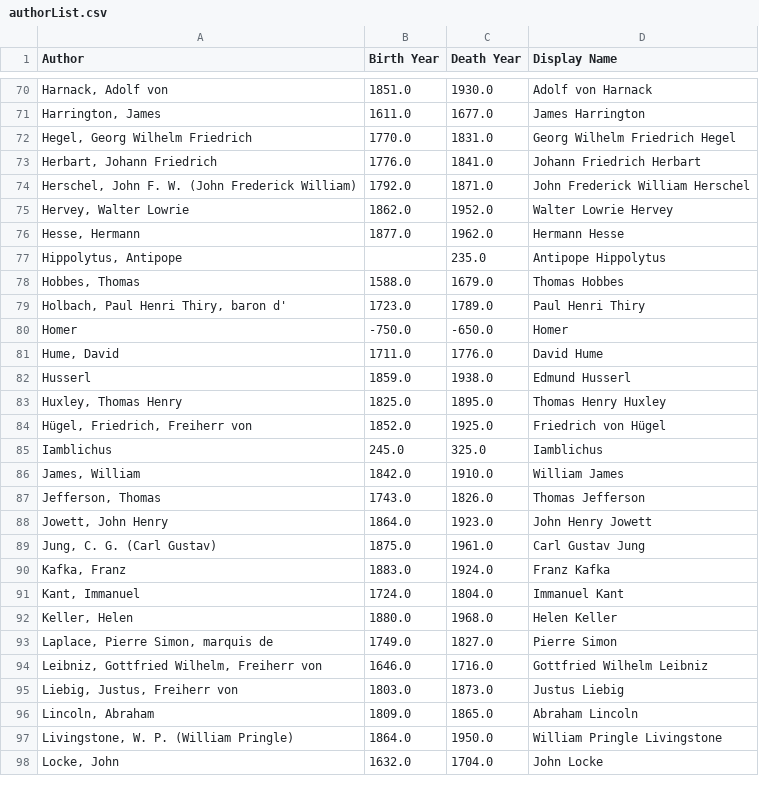
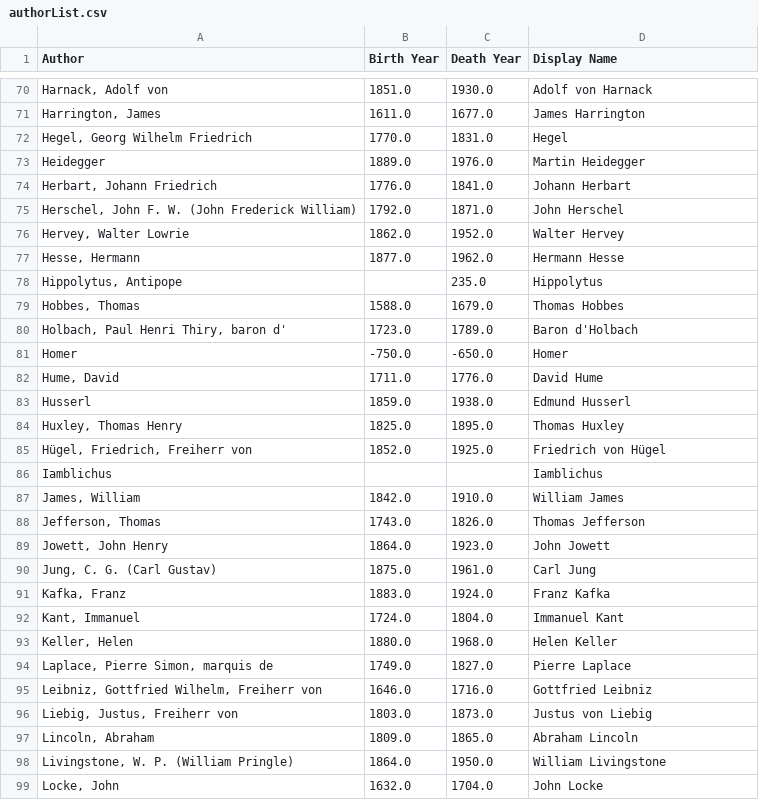
Before and after one commit to ogreowl/PhilBERT, a CSV file: authorList.csv, drawn as a sheet; only a part is shown, gaps mark what is left out; addresses are those after the commit; the diff covers the shown part only; the diff names each change by its address in the sheet, - before the commit and + after, or states it on an @@ line.

```diff
--- a/authorList.csv
+++ b/authorList.csv
-D72 (Display Name): Georg Wilhelm Friedrich Hegel
+D72 (Display Name): Hegel
+row 73: Heidegger | 1889.0 | 1976.0 | Martin Heidegger
-D74 (Display Name): Johann Friedrich Herbart
+D74 (Display Name): Johann Herbart
-D75 (Display Name): John Frederick William Herschel
+D75 (Display Name): John Herschel
-D76 (Display Name): Walter Lowrie Hervey
+D76 (Display Name): Walter Hervey
-D78 (Display Name): Antipope Hippolytus
+D78 (Display Name): Hippolytus
-D80 (Display Name): Paul Henri Thiry
+D80 (Display Name): Baron d'Holbach
-D84 (Display Name): Thomas Henry Huxley
+D84 (Display Name): Thomas Huxley
-B86 (Birth Year): 245.0
+B86 (Birth Year): (empty)
-C86 (Death Year): 325.0
+C86 (Death Year): (empty)
-D89 (Display Name): John Henry Jowett
+D89 (Display Name): John Jowett
-D90 (Display Name): Carl Gustav Jung
+D90 (Display Name): Carl Jung
-D94 (Display Name): Pierre Simon
+D94 (Display Name): Pierre Laplace
-D95 (Display Name): Gottfried Wilhelm Leibniz
+D95 (Display Name): Gottfried Leibniz
-D96 (Display Name): Justus Liebig
+D96 (Display Name): Justus von Liebig
-D98 (Display Name): William Pringle Livingstone
+D98 (Display Name): William Livingstone
```
Also changed, not shown: 41 edited cells elsewhere in this file, main_matrix.csv.
